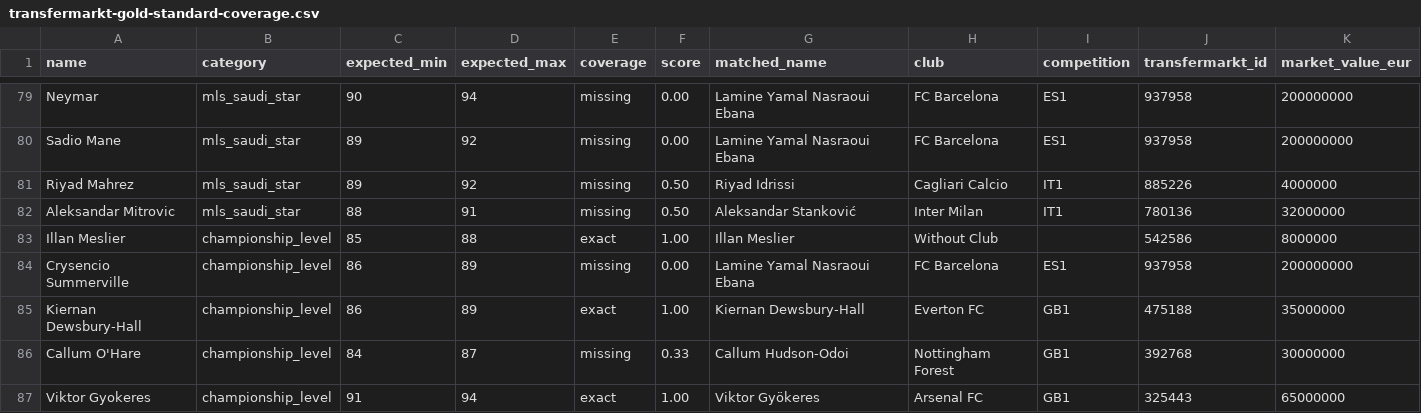
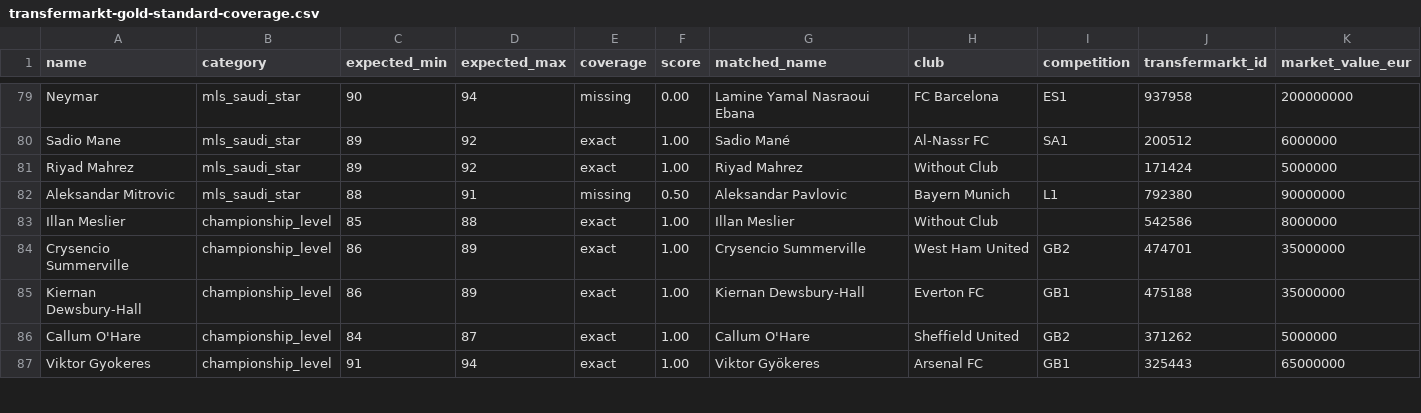
Before and after one commit to davidmarsden/beautiful-game-data, a CSV file: calibration/transfermarkt-gold-standard-coverage.csv, drawn as a sheet; only a part is shown, gaps mark what is left out; the diff covers the shown part only; the diff names each change by its address in the sheet, - before the commit and + after, or states it on an @@ line.

```diff
--- a/calibration/transfermarkt-gold-standard-coverage.csv
+++ b/calibration/transfermarkt-gold-standard-coverage.csv
-E80:E81 (coverage): missing
+E80:E81 (coverage): exact
-F80 (score): 0.00
+F80 (score): 1.00
-G80 (matched_name): Lamine Yamal Nasraoui Ebana
+G80 (matched_name): Sadio Mané
-H80 (club): FC Barcelona
+H80 (club): Al-Nassr FC
-I80 (competition): ES1
+I80 (competition): SA1
-J80 (transfermarkt_id): 937958
+J80 (transfermarkt_id): 200512
-K80 (market_value_eur): 200000000
+K80 (market_value_eur): 6000000
-F81 (score): 0.50
+F81 (score): 1.00
-G81 (matched_name): Riyad Idrissi
+G81 (matched_name): Riyad Mahrez
-H81 (club): Cagliari Calcio
+H81 (club): Without Club
-I81 (competition): IT1
+I81 (competition): (empty)
-J81 (transfermarkt_id): 885226
+J81 (transfermarkt_id): 171424
-K81 (market_value_eur): 4000000
+K81 (market_value_eur): 5000000
-G82 (matched_name): Aleksandar Stanković
+G82 (matched_name): Aleksandar Pavlovic
-H82 (club): Inter Milan
+H82 (club): Bayern Munich
-I82 (competition): IT1
+I82 (competition): L1
-J82 (transfermarkt_id): 780136
+J82 (transfermarkt_id): 792380
-K82 (market_value_eur): 32000000
+K82 (market_value_eur): 90000000
-E84 (coverage): missing
+E84 (coverage): exact
-F84 (score): 0.00
+F84 (score): 1.00
-G84 (matched_name): Lamine Yamal Nasraoui Ebana
+G84 (matched_name): Crysencio Summerville
-H84 (club): FC Barcelona
+H84 (club): West Ham United
-I84 (competition): ES1
+I84 (competition): GB2
-J84 (transfermarkt_id): 937958
+J84 (transfermarkt_id): 474701
-K84 (market_value_eur): 200000000
+K84 (market_value_eur): 35000000
-E86 (coverage): missing
+E86 (coverage): exact
-F86 (score): 0.33
+F86 (score): 1.00
-G86 (matched_name): Callum Hudson-Odoi
+G86 (matched_name): Callum O'Hare
-H86 (club): Nottingham Forest
+H86 (club): Sheffield United
-I86 (competition): GB1
+I86 (competition): GB2
-J86 (transfermarkt_id): 392768
+J86 (transfermarkt_id): 371262
-K86 (market_value_eur): 30000000
+K86 (market_value_eur): 5000000
```
Also changed, not shown: 115 edited cells elsewhere in this file, 10 other files.
